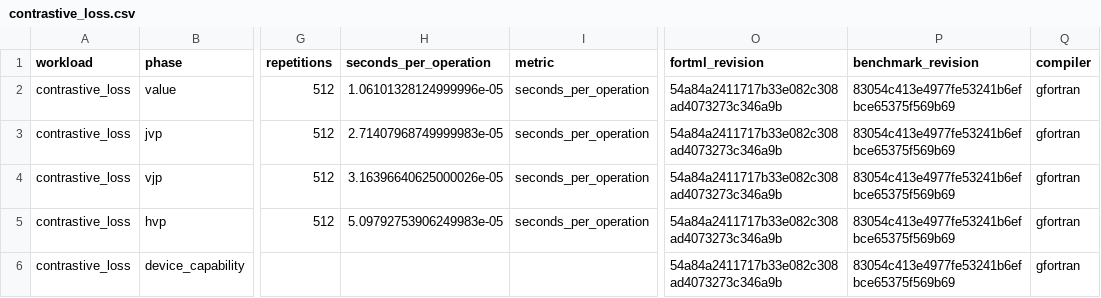
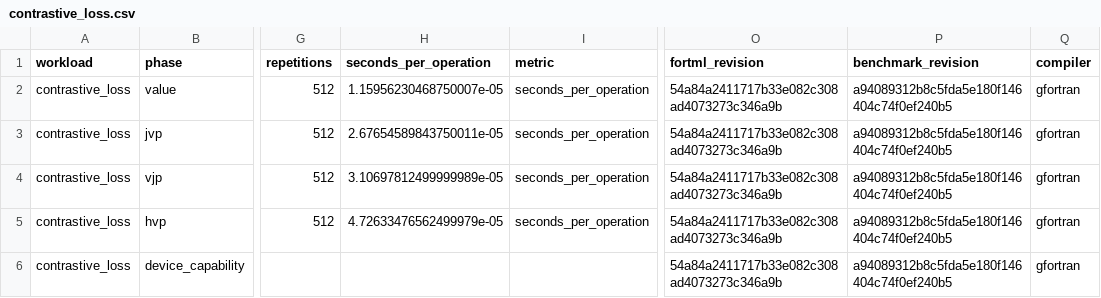
Before and after one commit to lazy-fortran/fortml-bench, a CSV file: results/contrastive_loss.csv, drawn as a sheet; only a part is shown, gaps mark what is left out; the diff names each change by its address in the sheet, - before the commit and + after, or states it on an @@ line.

Commit message:
bench: repin contrastive CSV after report correction

```diff
--- a/results/contrastive_loss.csv
+++ b/results/contrastive_loss.csv
-H2 (seconds_per_operation): 1.06101328124999996e-05
+H2 (seconds_per_operation): 1.15956230468750007e-05
-P2:P6 (benchmark_revision): 83054c413e4977fe53241b6efbce65375f569b69
+P2:P6 (benchmark_revision): a94089312b8c5fda5e180f146404c74f0ef240b5
-H3 (seconds_per_operation): 2.71407968749999983e-05
+H3 (seconds_per_operation): 2.67654589843750011e-05
-H4 (seconds_per_operation): 3.16396640625000026e-05
+H4 (seconds_per_operation): 3.10697812499999989e-05
-H5 (seconds_per_operation): 5.09792753906249983e-05
+H5 (seconds_per_operation): 4.72633476562499979e-05
```
